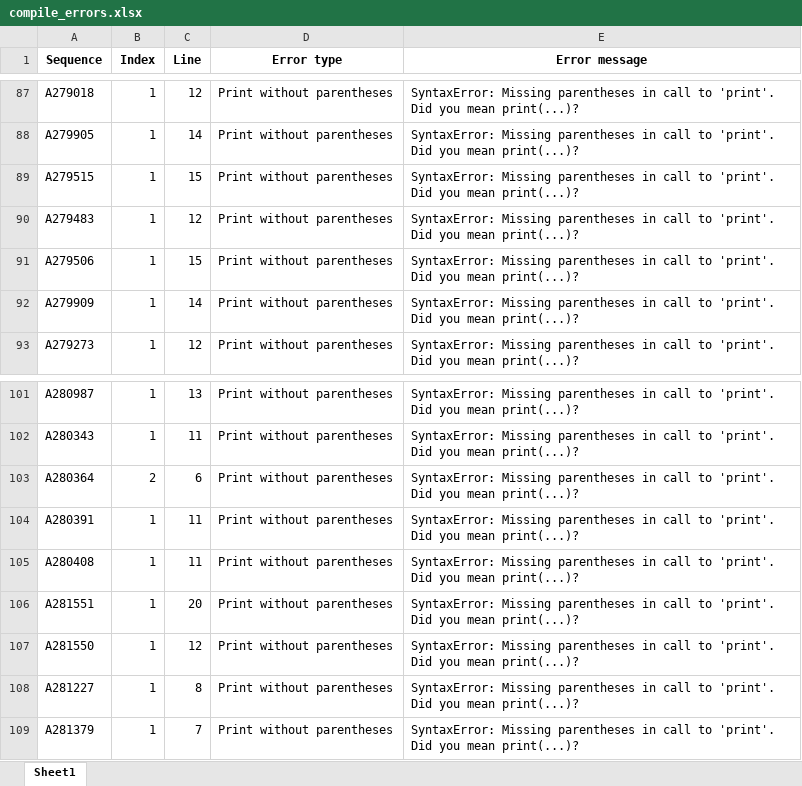
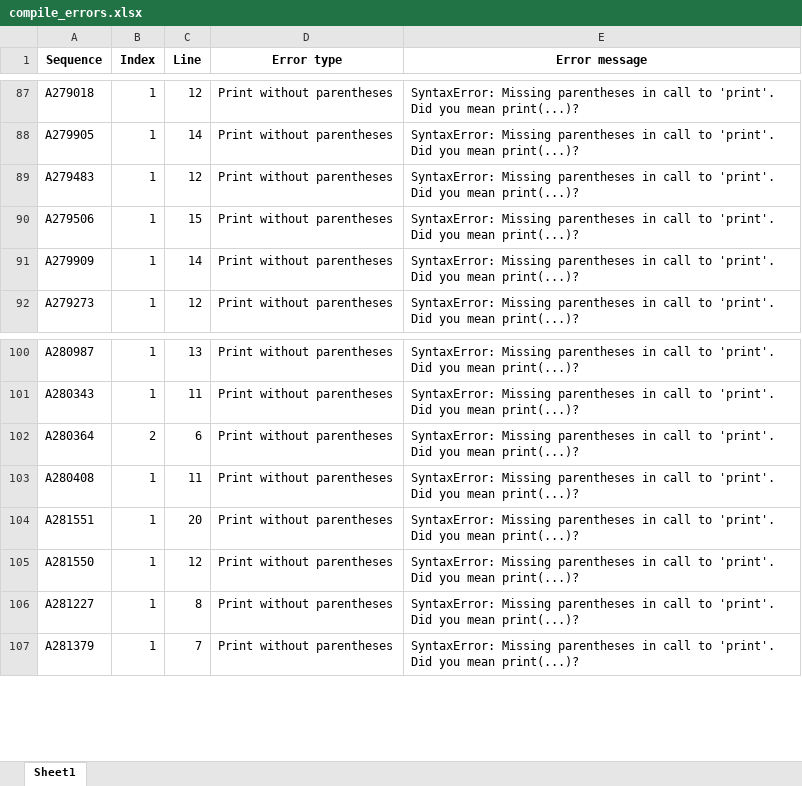
Before and after one commit to Radcliffe/OEIS-Python, an Excel workbook: reports/compile_errors.xlsx, sheet Sheet1, drawn as a sheet; only a part is shown, gaps mark what is left out; values as stored, in another font and other column widths than the file's, no borders; the diff names each change by its address in the sheet, - before the commit and + after, or states it on an @@ line.

```diff
--- a/reports/compile_errors.xlsx (sheet Sheet1)
+++ b/reports/compile_errors.xlsx (sheet Sheet1)
-row 89: A279515 | 1 | 15 | Print without parentheses | SyntaxError: Missing parentheses in call to 'print'. Did you mean print(...)?
-row 104: A280391 | 1 | 11 | Print without parentheses | SyntaxError: Missing parentheses in call to 'print'. Did you mean print(...)?
```
Also changed, not shown: 38 other files.
